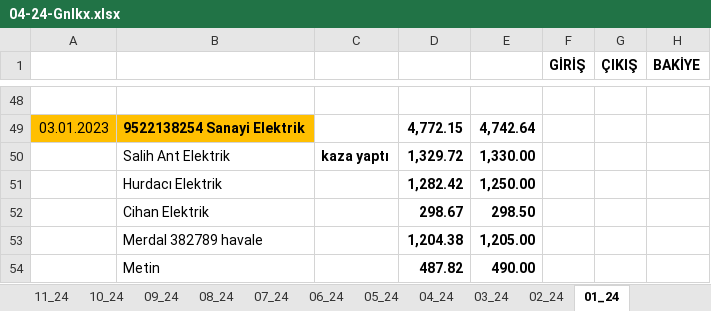
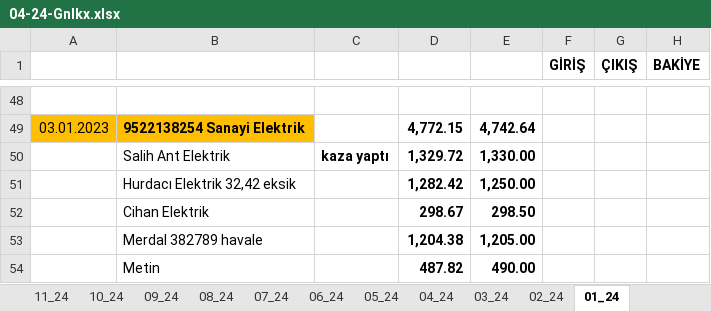
Before and after one commit to roboturx/tdy, an Excel workbook: 04-24-Gnlkx.xlsx, sheet 01_24, drawn as a sheet; only a part is shown, gaps mark what is left out; values as stored, in another font and other column widths than the file's, no borders; the diff names each change by its address in the sheet, - before the commit and + after, or states it on an @@ line.

```diff
--- a/04-24-Gnlkx.xlsx (sheet 01_24)
+++ b/04-24-Gnlkx.xlsx (sheet 01_24)
-B51: Hurdacı Elektrik
+B51: Hurdacı Elektrik 32,42 eksik
```
Also changed, not shown: sheet 03_24, sheet 02_24, sheet GNLK-_2024, formulas that keep their value, 05-24-YTRM.xlsx, 1 other file.
